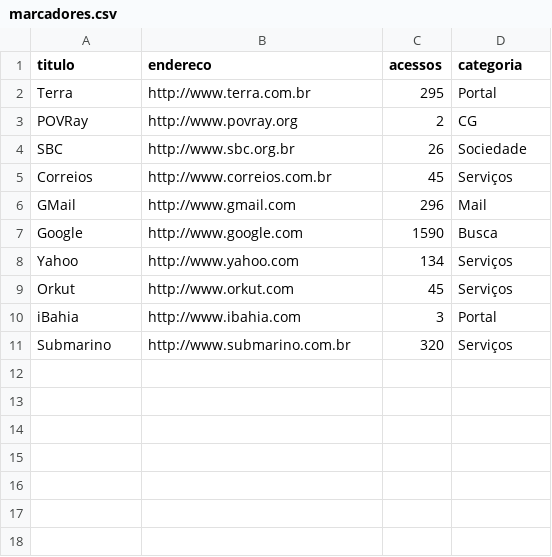
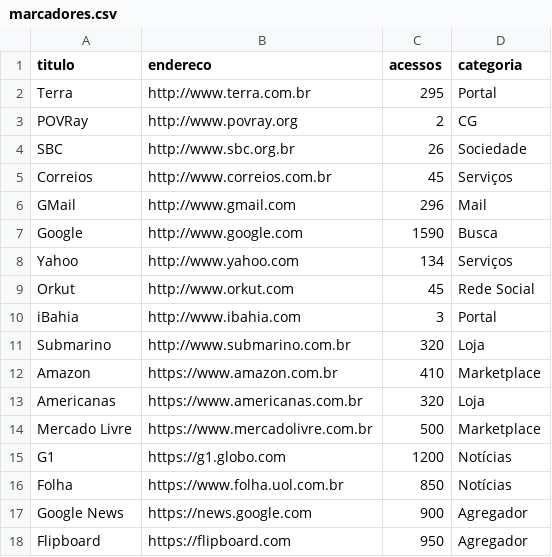
Before and after one commit to santanche/lab2learn, a CSV file: data/bookmarks/marcadores.csv, drawn as a sheet; the diff names each change by its address in the sheet, - before the commit and + after, or states it on an @@ line.

Commit message:
feat (lab05): lab05 dataset

```diff
--- a/data/bookmarks/marcadores.csv
+++ b/data/bookmarks/marcadores.csv
-D9 (categoria): Serviços
+D9 (categoria): Rede Social
-D11 (categoria): Serviços
+D11 (categoria): Loja
+row 12: Amazon | https://www.amazon.com.br | 410 | Marketplace
+row 13: Americanas | https://www.americanas.com.br | 320 | Loja
+row 14: Mercado Livre | https://www.mercadolivre.com.br | 500 | Marketplace
+row 15: G1 | https://g1.globo.com | 1200 | Notícias
+row 16: Folha | https://www.folha.uol.com.br | 850 | Notícias
+row 17: Google News | https://news.google.com | 900 | Agregador
+row 18: Flipboard | https://flipboard.com | 950 | Agregador
```
Also changed, not shown: data/bookmarks/taxonomia.csv, 1 other file.
